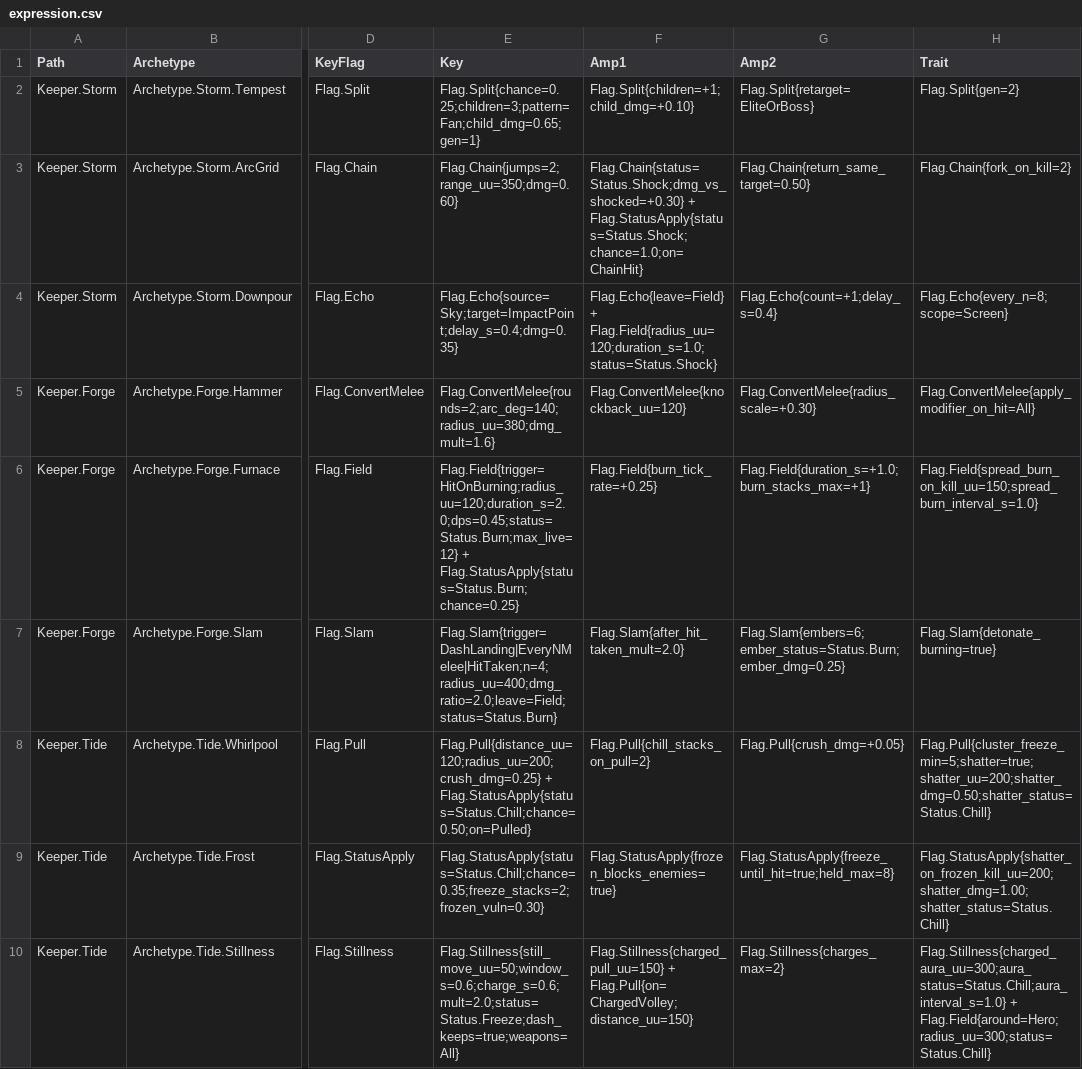
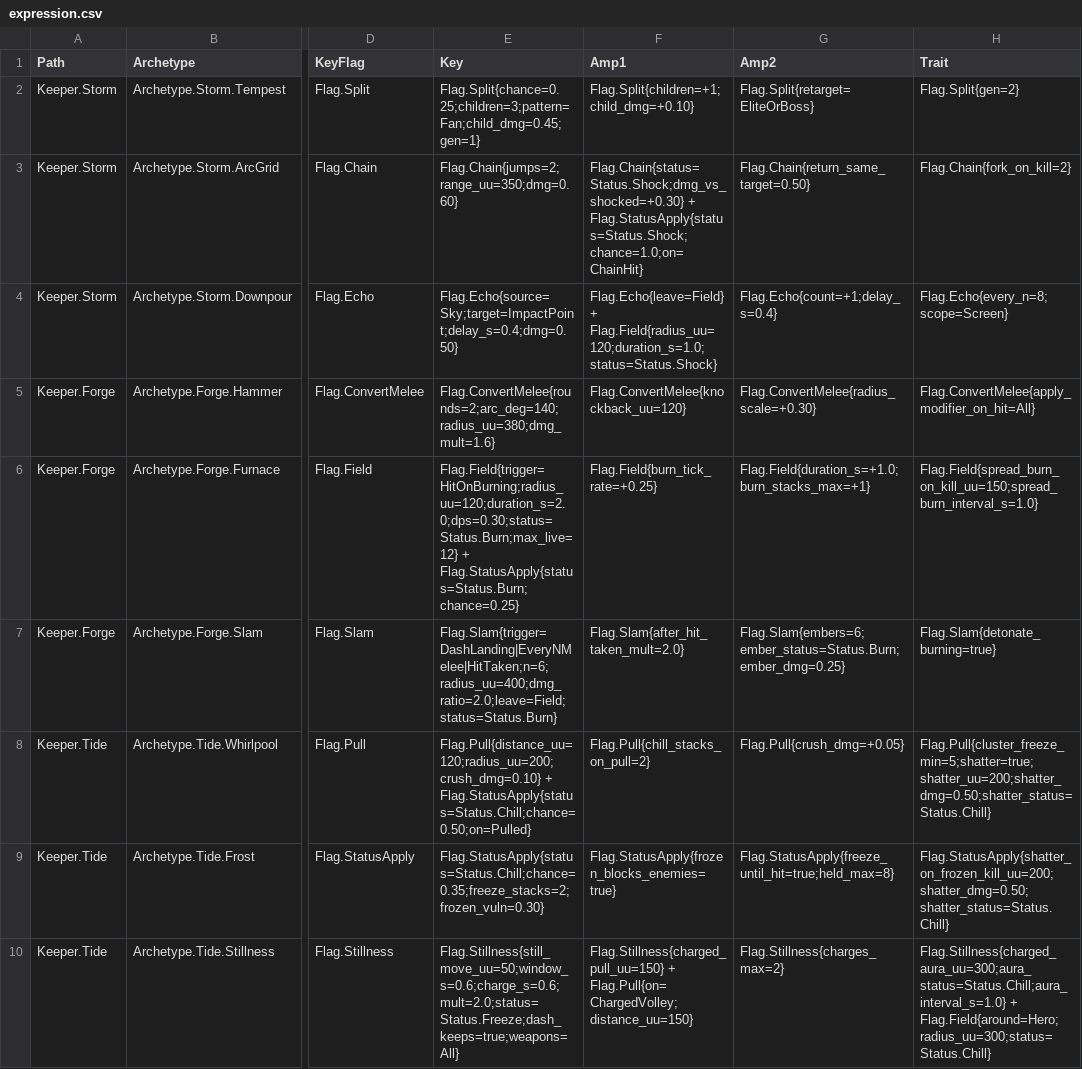
Before and after one commit to AaronJin0323/RogueGame, a CSV file: Docs/09_Catalog/expression.csv, drawn as a sheet; only a part is shown, gaps mark what is left out; the diff names each change by its address in the sheet, - before the commit and + after, or states it on an @@ line.

```diff
--- a/Docs/09_Catalog/expression.csv
+++ b/Docs/09_Catalog/expression.csv
-E2 (Key): Flag.Split{chance=0.25;children=3;pattern=Fan;child_dmg=0.65;gen=1}
+E2 (Key): Flag.Split{chance=0.25;children=3;pattern=Fan;child_dmg=0.45;gen=1}
-E4 (Key): Flag.Echo{source=Sky;target=ImpactPoint;delay_s=0.4;dmg=0.35}
+E4 (Key): Flag.Echo{source=Sky;target=ImpactPoint;delay_s=0.4;dmg=0.50}
-E6 (Key): Flag.Field{trigger=HitOnBurning;radius_uu=120;duration_s=2.0;dps=0.45;status=Status.Burn;max_live=12} + Flag.StatusApply{status=Status.Burn;chance=0.25}
+E6 (Key): Flag.Field{trigger=HitOnBurning;radius_uu=120;duration_s=2.0;dps=0.30;status=Status.Burn;max_live=12} + Flag.StatusApply{status=Status.Burn;chance=0.25}
-E7 (Key): Flag.Slam{trigger=DashLanding|EveryNMelee|HitTaken;n=4;radius_uu=400;dmg_ratio=2.0;leave=Field;status=Status.Burn}
+E7 (Key): Flag.Slam{trigger=DashLanding|EveryNMelee|HitTaken;n=6;radius_uu=400;dmg_ratio=2.0;leave=Field;status=Status.Burn}
-E8 (Key): Flag.Pull{distance_uu=120;radius_uu=200;crush_dmg=0.25} + Flag.StatusApply{status=Status.Chill;chance=0.50;on=Pulled}
+E8 (Key): Flag.Pull{distance_uu=120;radius_uu=200;crush_dmg=0.10} + Flag.StatusApply{status=Status.Chill;chance=0.50;on=Pulled}
-H9 (Trait): Flag.StatusApply{shatter_on_frozen_kill_uu=200;shatter_dmg=1.00;shatter_status=Status.Chill}
+H9 (Trait): Flag.StatusApply{shatter_on_frozen_kill_uu=200;shatter_dmg=0.50;shatter_status=Status.Chill}
```
Also changed, not shown: Docs/number_change_log.csv, 2 other files.
